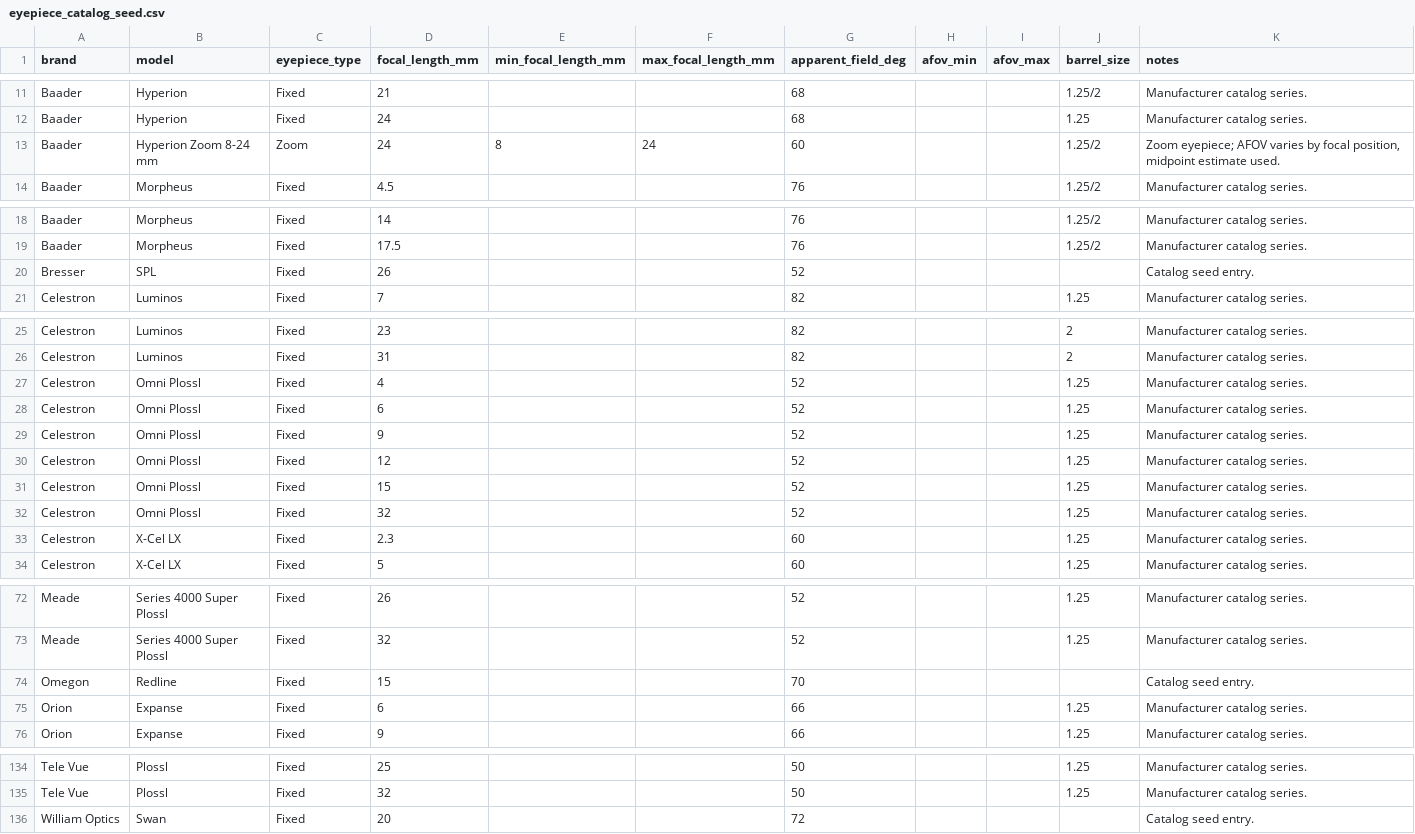
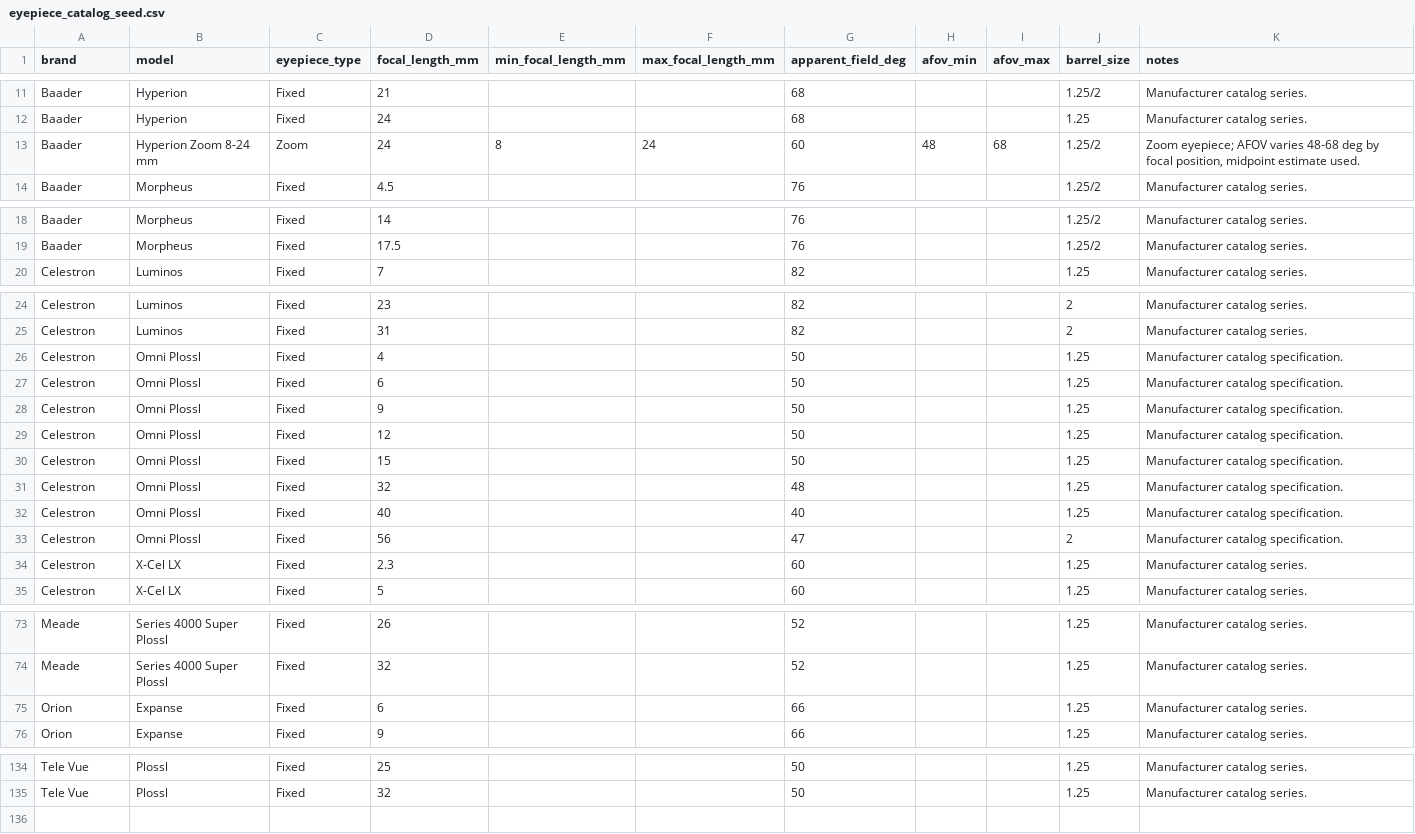
Before and after one commit to beastmen84/NightScope, a CSV file: astro_viewer/data/eyepiece_catalog_seed.csv, drawn as a sheet; only a part is shown, gaps mark what is left out; the diff covers the shown part only.

```diff
--- a/astro_viewer/data/eyepiece_catalog_seed.csv
+++ b/astro_viewer/data/eyepiece_catalog_seed.csv
@@ -12,3 +12,3 @@ Baader,Hyperion,Fixed,21,,,68,,,1.25/2,Manufacturer catalog series.
 Baader,Hyperion,Fixed,24,,,68,,,1.25,Manufacturer catalog series.
-Baader,Hyperion Zoom 8-24 mm,Zoom,24,8,24,60,,,1.25/2,"Zoom eyepiece; AFOV varies by focal position, midpoint estimate used."
+Baader,Hyperion Zoom 8-24 mm,Zoom,24,8,24,60,48,68,1.25/2,"Zoom eyepiece; AFOV varies 48-68 deg by focal position, midpoint estimate used."
 Baader,Morpheus,Fixed,4.5,,,76,,,1.25/2,Manufacturer catalog series.
@@ -19,3 +19,2 @@ Baader,Morpheus,Fixed,14,,,76,,,1.25/2,Manufacturer catalog series.
 Baader,Morpheus,Fixed,17.5,,,76,,,1.25/2,Manufacturer catalog series.
-Bresser,SPL,Fixed,26,,,52,,,,Catalog seed entry.
 Celestron,Luminos,Fixed,7,,,82,,,1.25,Manufacturer catalog series.
@@ -26,8 +25,10 @@ Celestron,Luminos,Fixed,23,,,82,,,2,Manufacturer catalog series.
 Celestron,Luminos,Fixed,31,,,82,,,2,Manufacturer catalog series.
-Celestron,Omni Plossl,Fixed,4,,,52,,,1.25,Manufacturer catalog series.
-Celestron,Omni Plossl,Fixed,6,,,52,,,1.25,Manufacturer catalog series.
-Celestron,Omni Plossl,Fixed,9,,,52,,,1.25,Manufacturer catalog series.
-Celestron,Omni Plossl,Fixed,12,,,52,,,1.25,Manufacturer catalog series.
-Celestron,Omni Plossl,Fixed,15,,,52,,,1.25,Manufacturer catalog series.
-Celestron,Omni Plossl,Fixed,32,,,52,,,1.25,Manufacturer catalog series.
+Celestron,Omni Plossl,Fixed,4,,,50,,,1.25,Manufacturer catalog specification.
+Celestron,Omni Plossl,Fixed,6,,,50,,,1.25,Manufacturer catalog specification.
+Celestron,Omni Plossl,Fixed,9,,,50,,,1.25,Manufacturer catalog specification.
+Celestron,Omni Plossl,Fixed,12,,,50,,,1.25,Manufacturer catalog specification.
+Celestron,Omni Plossl,Fixed,15,,,50,,,1.25,Manufacturer catalog specification.
+Celestron,Omni Plossl,Fixed,32,,,48,,,1.25,Manufacturer catalog specification.
+Celestron,Omni Plossl,Fixed,40,,,40,,,1.25,Manufacturer catalog specification.
+Celestron,Omni Plossl,Fixed,56,,,47,,,2,Manufacturer catalog specification.
 Celestron,X-Cel LX,Fixed,2.3,,,60,,,1.25,Manufacturer catalog series.
@@ -73,3 +74,2 @@ Meade,Series 4000 Super Plossl,Fixed,26,,,52,,,1.25,Manufacturer catalog series.
 Meade,Series 4000 Super Plossl,Fixed,32,,,52,,,1.25,Manufacturer catalog series.
-Omegon,Redline,Fixed,15,,,70,,,,Catalog seed entry.
 Orion,Expanse,Fixed,6,,,66,,,1.25,Manufacturer catalog series.
@@ -135,2 +135 @@ Tele Vue,Plossl,Fixed,25,,,50,,,1.25,Manufacturer catalog series.
 Tele Vue,Plossl,Fixed,32,,,50,,,1.25,Manufacturer catalog series.
-William Optics,Swan,Fixed,20,,,72,,,,Catalog seed entry.
```
Also changed, not shown: 3 edited cells elsewhere in this file, astro_viewer/data/barlow_catalog_seed.csv, astro_viewer/data/telescope_catalog_seed.csv, 3 other files.
